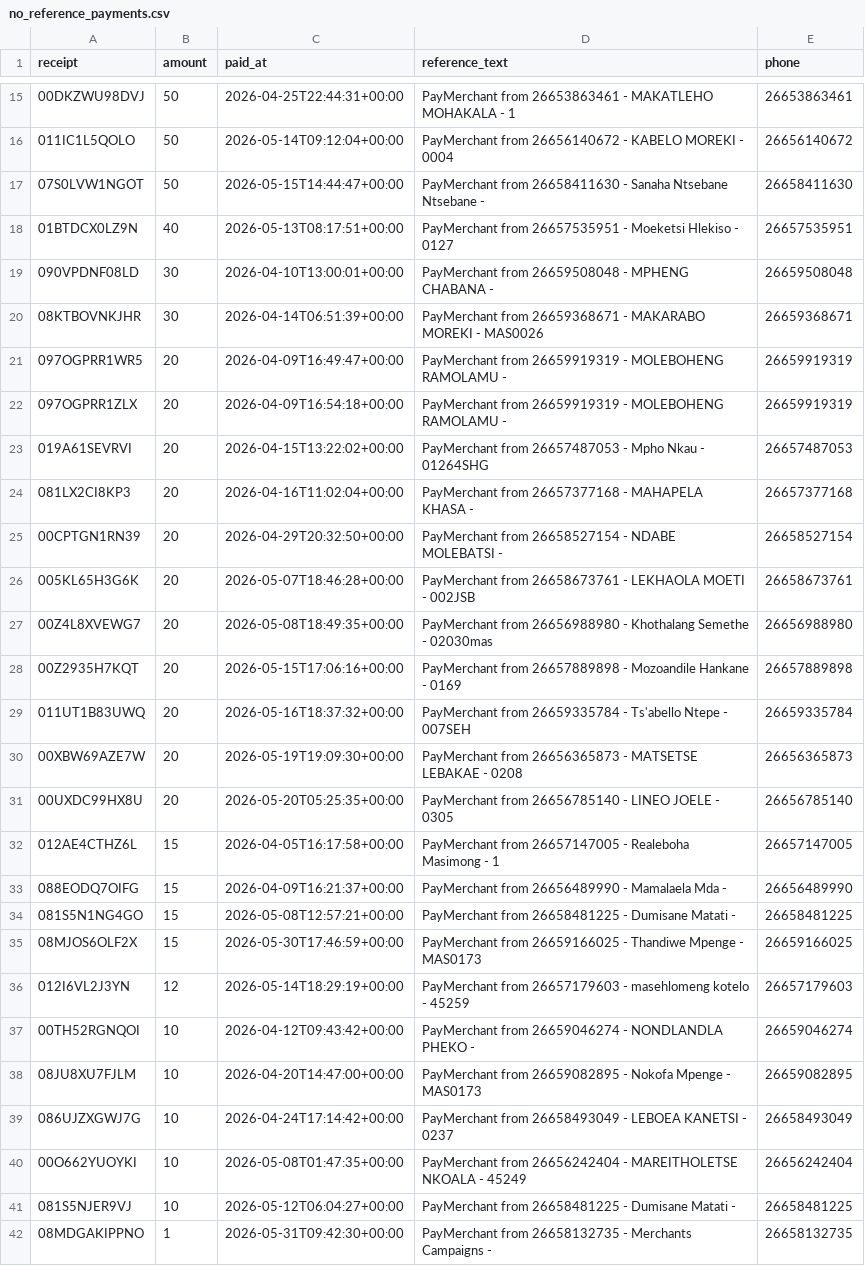
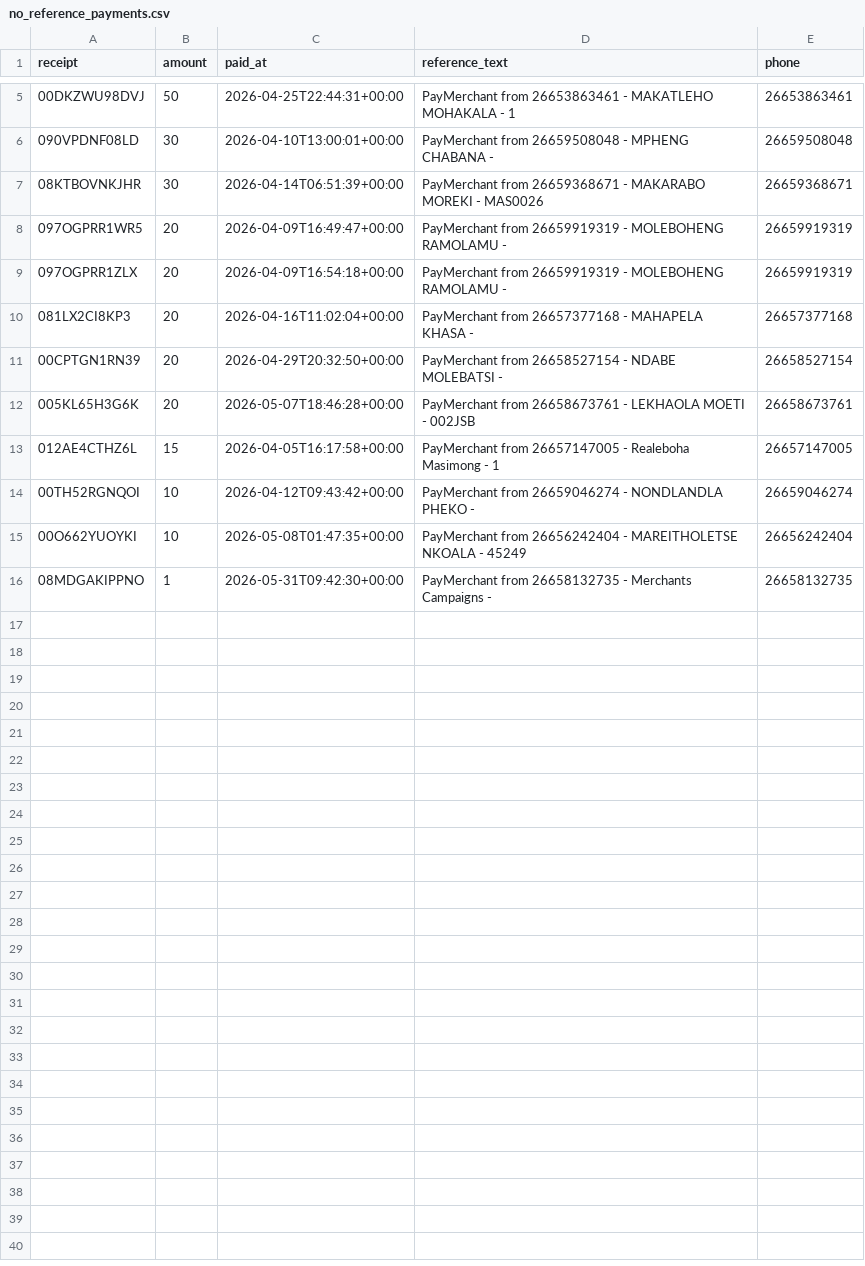
Before and after one commit to mso9999/1pwr-customer-care, a CSV file: docs/ops/merchant-unmatched-2026-06/no_reference_payments.csv, drawn as a sheet; only a part is shown, gaps mark what is left out; the diff covers the shown part only.

```diff
--- a/docs/ops/merchant-unmatched-2026-06/no_reference_payments.csv
+++ b/docs/ops/merchant-unmatched-2026-06/no_reference_payments.csv
@@ -15,5 +5,2 @@ receipt,amount,paid_at,reference_text,phone
 00DKZWU98DVJ,50,2026-04-25T22:44:31+00:00,PayMerchant from 26653863461 - MAKATLEHO MOHAKALA - 1,26653863461
-011IC1L5QOLO,50,2026-05-14T09:12:04+00:00,PayMerchant from 26656140672 - KABELO MOREKI - 0004,26656140672
-07S0LVW1NGOT,50,2026-05-15T14:44:47+00:00,PayMerchant from 26658411630 - Sanaha Ntsebane Ntsebane -,26658411630
-01BTDCX0LZ9N,40,2026-05-13T08:17:51+00:00,PayMerchant from 26657535951 - Moeketsi Hlekiso - 0127,26657535951
 090VPDNF08LD,30,2026-04-10T13:00:01+00:00,PayMerchant from 26659508048 - MPHENG CHABANA -,26659508048
@@ -22,3 +9,2 @@ receipt,amount,paid_at,reference_text,phone
 097OGPRR1ZLX,20,2026-04-09T16:54:18+00:00,PayMerchant from 26659919319 - MOLEBOHENG RAMOLAMU -,26659919319
-019A61SEVRVI,20,2026-04-15T13:22:02+00:00,PayMerchant from 26657487053 - Mpho Nkau - 01264SHG,26657487053
 081LX2CI8KP3,20,2026-04-16T11:02:04+00:00,PayMerchant from 26657377168 - MAHAPELA KHASA -,26657377168
@@ -26,17 +12,5 @@ receipt,amount,paid_at,reference_text,phone
 005KL65H3G6K,20,2026-05-07T18:46:28+00:00,PayMerchant from 26658673761 - LEKHAOLA MOETI - 002JSB,26658673761
-00Z4L8XVEWG7,20,2026-05-08T18:49:35+00:00,PayMerchant from 26656988980 - Khothalang Semethe - 02030mas,26656988980
-00Z2935H7KQT,20,2026-05-15T17:06:16+00:00,PayMerchant from 26657889898 - Mozoandile Hankane - 0169,26657889898
-011UT1B83UWQ,20,2026-05-16T18:37:32+00:00,PayMerchant from 26659335784 - Ts'abello Ntepe - 007SEH,26659335784
-00XBW69AZE7W,20,2026-05-19T19:09:30+00:00,PayMerchant from 26656365873 - MATSETSE LEBAKAE - 0208,26656365873
-00UXDC99HX8U,20,2026-05-20T05:25:35+00:00,PayMerchant from 26656785140 - LINEO JOELE - 0305,26656785140
 012AE4CTHZ6L,15,2026-04-05T16:17:58+00:00,PayMerchant from 26657147005 - Realeboha Masimong - 1,26657147005
-088EODQ7OIFG,15,2026-04-09T16:21:37+00:00,PayMerchant from 26656489990 - Mamalaela Mda -,26656489990
-081S5N1NG4GO,15,2026-05-08T12:57:21+00:00,PayMerchant from 26658481225 - Dumisane Matati -,26658481225
-08MJOS6OLF2X,15,2026-05-30T17:46:59+00:00,PayMerchant from 26659166025 - Thandiwe Mpenge - MAS0173,26659166025
-012I6VL2J3YN,12,2026-05-14T18:29:19+00:00,PayMerchant from 26657179603 - masehlomeng kotelo - 45259,26657179603
 00TH52RGNQOI,10,2026-04-12T09:43:42+00:00,PayMerchant from 26659046274 - NONDLANDLA PHEKO -,26659046274
-08JU8XU7FJLM,10,2026-04-20T14:47:00+00:00,PayMerchant from 26659082895 - Nokofa Mpenge - MAS0173,26659082895
-086UJZXGWJ7G,10,2026-04-24T17:14:42+00:00,PayMerchant from 26658493049 - LEBOEA KANETSI - 0237,26658493049
 00O662YUOYKI,10,2026-05-08T01:47:35+00:00,PayMerchant from 26656242404 - MAREITHOLETSE NKOALA - 45249,26656242404
-081S5NJER9VJ,10,2026-05-12T06:04:27+00:00,PayMerchant from 26658481225 - Dumisane Matati -,26658481225
 08MDGAKIPPNO,1,2026-05-31T09:42:30+00:00,PayMerchant from 26658132735 - Merchants Campaigns -,26658132735
```
Also changed, not shown: 10 removed rows elsewhere in this file, 16 other files.
